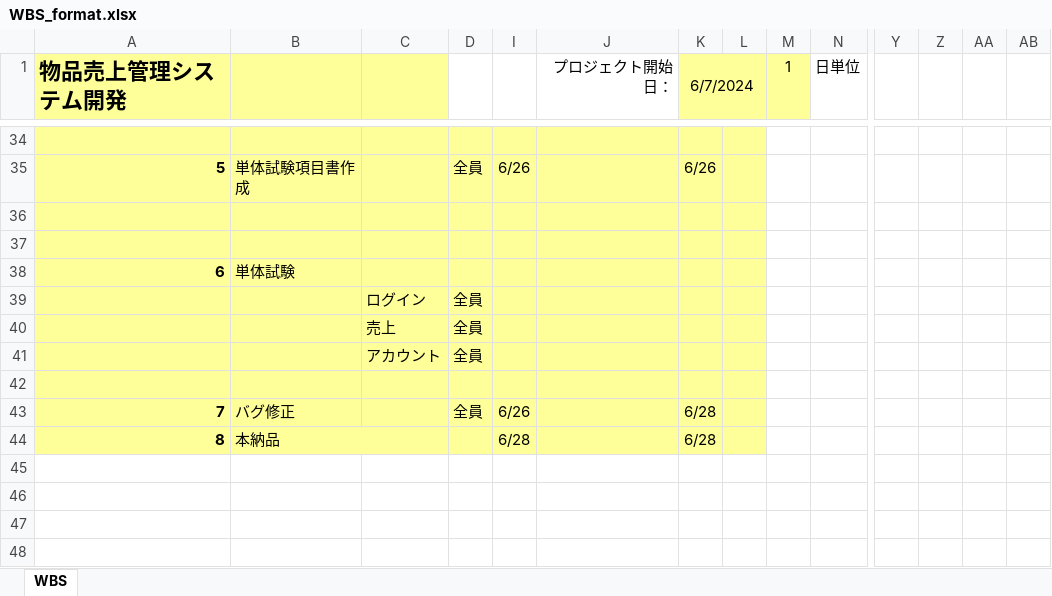
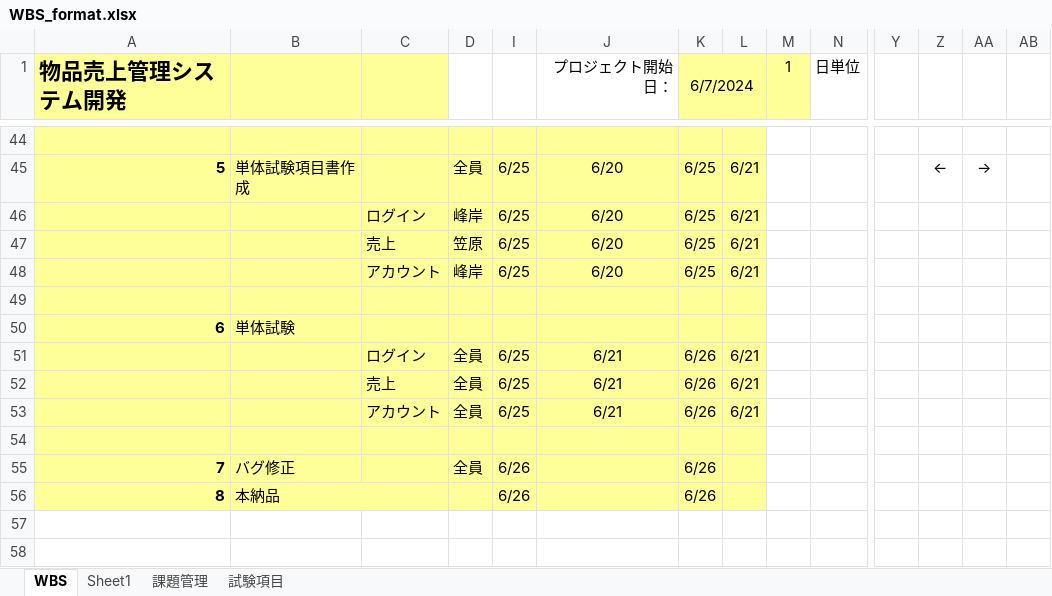
Before and after one commit to minegishi103079/teamA, an Excel workbook: data/WBS_format.xlsx, sheet WBS, drawn as a sheet; only a part is shown, gaps mark what is left out; the shorter side is filled out with more unchanged rows; values as stored, in another font and other column widths than the file's, no borders; conditional formats not drawn; removed rows and columns are numbered as before the commit, all else as after; rows hold the shown columns only; the diff covers the shown part only; the diff names each change by its address in the sheet, - before the commit and + after, or states it on an @@ line.

```diff
--- a/data/WBS_format.xlsx (sheet WBS)
+++ b/data/WBS_format.xlsx (sheet WBS)
+sheet tab: Sheet1
+sheet tab: 課題管理
+sheet tab: 試験項目
-I45: 6/26
+I45: 6/25
-J45 (プロジェクト開始日：): (empty)
+J45 (プロジェクト開始日：): 6/20
-K45 (6/7/2024): 6/26
+K45 (6/7/2024): 6/25
-L45: (empty)
+L45: 6/21
-Z45: (empty)
+Z45: ←
-AA45: (empty)
+AA45: →
-row 46: (empty)
+row 46:  |  | ログイン | 峰岸 | 6/25 | 6/20 | 6/25 | 6/21
+row 47:  |  | 売上 | 笠原 | 6/25 | 6/20 | 6/25 | 6/21
+row 48:  |  | アカウント | 峰岸 | 6/25 | 6/20 | 6/25 | 6/21
-row 39:  |  | ログイン | 全員
-row 40:  |  | 売上 | 全員
-row 41:  |  | アカウント | 全員
+row 51:  |  | ログイン | 全員 | 6/25 | 6/21 | 6/26 | 6/21
+row 52:  |  | 売上 | 全員 | 6/25 | 6/21 | 6/26 | 6/21
+row 53:  |  | アカウント | 全員 | 6/25 | 6/21 | 6/26 | 6/21
-K55:K56 (6/7/2024): 6/28
+K55:K56 (6/7/2024): 6/26
-I56: 6/28
+I56: 6/26
```
Also changed, not shown: 23 added rows, 13 removed rows and 19 edited cells elsewhere in this sheet, formulas that keep their value, 6 other files.
